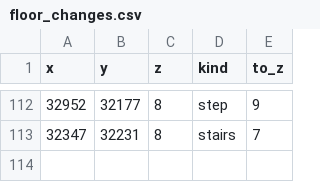
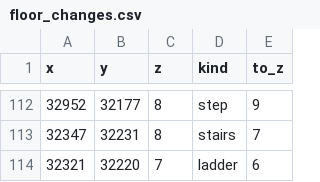
Before and after one commit to Mascotte33/Moonlight, a CSV file: data/floor_changes.csv, drawn as a sheet; only a part is shown, gaps mark what is left out; the diff names each change by its address in the sheet, - before the commit and + after, or states it on an @@ line.

```diff
--- a/data/floor_changes.csv
+++ b/data/floor_changes.csv
+row 114: 32321 | 32220 | 7 | ladder | 6
```
